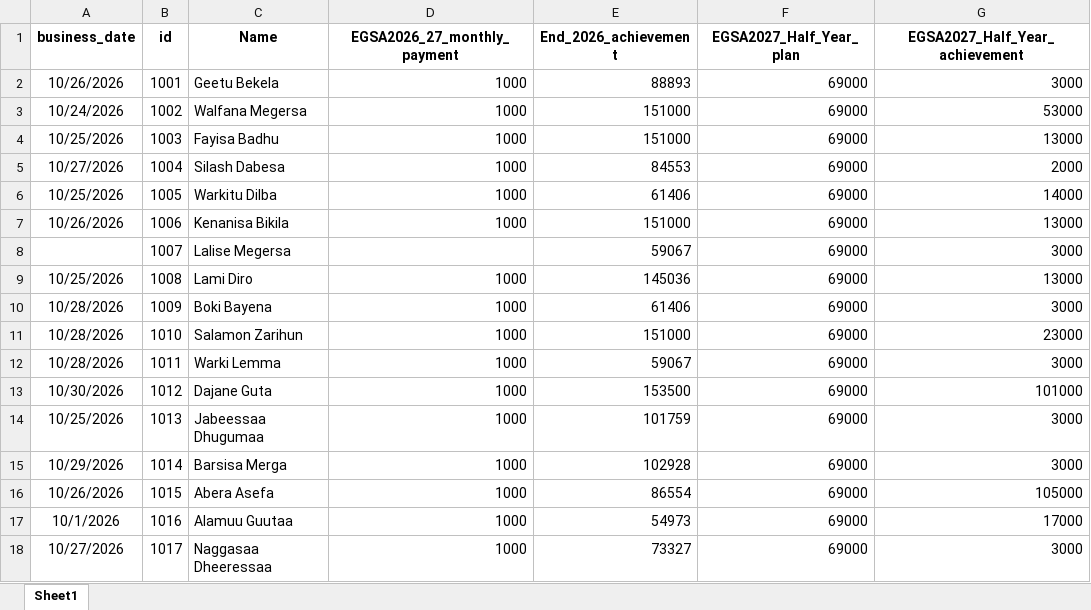
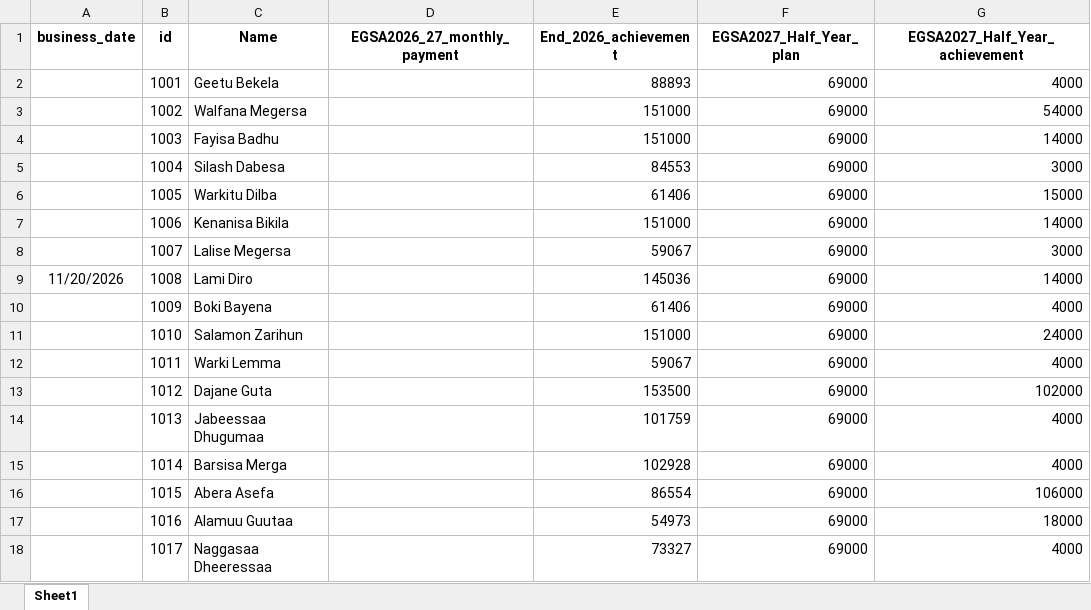
Before and after one commit to Walfaanaa/monthly-report, an Excel workbook: EGSA2026_27_Monthly_report.xlsx, sheet Sheet1, drawn as a sheet; only a part is shown; values as stored, in another font and other column widths than the file's, no borders; the diff covers the shown part only; the diff names each change by its address in the sheet, - before the commit and + after, or states it on an @@ line.

Commit message:
Add files via upload

```diff
--- a/EGSA2026_27_Monthly_report.xlsx (sheet Sheet1)
+++ b/EGSA2026_27_Monthly_report.xlsx (sheet Sheet1)
-A2 (business_date): 10/26/2026
+A2 (business_date): (empty)
-D2:D7 (EGSA2026_27_monthly_payment): 1000
+D2:D7 (EGSA2026_27_monthly_payment): (empty)
-G2 (EGSA2027_Half_Year_achievement): 3000
+G2 (EGSA2027_Half_Year_achievement): 4000
-A3 (business_date): 10/24/2026
+A3 (business_date): (empty)
-G3 (EGSA2027_Half_Year_achievement): 53000
+G3 (EGSA2027_Half_Year_achievement): 54000
-A4 (business_date): 10/25/2026
+A4 (business_date): (empty)
-G4 (EGSA2027_Half_Year_achievement): 13000
+G4 (EGSA2027_Half_Year_achievement): 14000
-A5 (business_date): 10/27/2026
+A5 (business_date): (empty)
-G5 (EGSA2027_Half_Year_achievement): 2000
+G5 (EGSA2027_Half_Year_achievement): 3000
-A6 (business_date): 10/25/2026
+A6 (business_date): (empty)
-G6 (EGSA2027_Half_Year_achievement): 14000
+G6 (EGSA2027_Half_Year_achievement): 15000
-A7 (business_date): 10/26/2026
+A7 (business_date): (empty)
-G7 (EGSA2027_Half_Year_achievement): 13000
+G7 (EGSA2027_Half_Year_achievement): 14000
-A9 (business_date): 10/25/2026
+A9 (business_date): 11/20/2026
-D9:D18 (EGSA2026_27_monthly_payment): 1000
+D9:D18 (EGSA2026_27_monthly_payment): (empty)
-G9 (EGSA2027_Half_Year_achievement): 13000
+G9 (EGSA2027_Half_Year_achievement): 14000
-A10:A12 (business_date): 10/28/2026
+A10:A12 (business_date): (empty)
-G10 (EGSA2027_Half_Year_achievement): 3000
+G10 (EGSA2027_Half_Year_achievement): 4000
-G11 (EGSA2027_Half_Year_achievement): 23000
+G11 (EGSA2027_Half_Year_achievement): 24000
-G12 (EGSA2027_Half_Year_achievement): 3000
+G12 (EGSA2027_Half_Year_achievement): 4000
-A13 (business_date): 10/30/2026
+A13 (business_date): (empty)
-G13 (EGSA2027_Half_Year_achievement): 101000
+G13 (EGSA2027_Half_Year_achievement): 102000
-A14 (business_date): 10/25/2026
+A14 (business_date): (empty)
-G14:G15 (EGSA2027_Half_Year_achievement): 3000
+G14:G15 (EGSA2027_Half_Year_achievement): 4000
-A15 (business_date): 10/29/2026
+A15 (business_date): (empty)
-A16 (business_date): 10/26/2026
+A16 (business_date): (empty)
-G16 (EGSA2027_Half_Year_achievement): 105000
+G16 (EGSA2027_Half_Year_achievement): 106000
-A17 (business_date): 10/1/2026
+A17 (business_date): (empty)
-G17 (EGSA2027_Half_Year_achievement): 17000
+G17 (EGSA2027_Half_Year_achievement): 18000
-A18 (business_date): 10/27/2026
+A18 (business_date): (empty)
-G18 (EGSA2027_Half_Year_achievement): 3000
+G18 (EGSA2027_Half_Year_achievement): 4000
```
Also changed, not shown: 56 edited cells elsewhere in this sheet.
